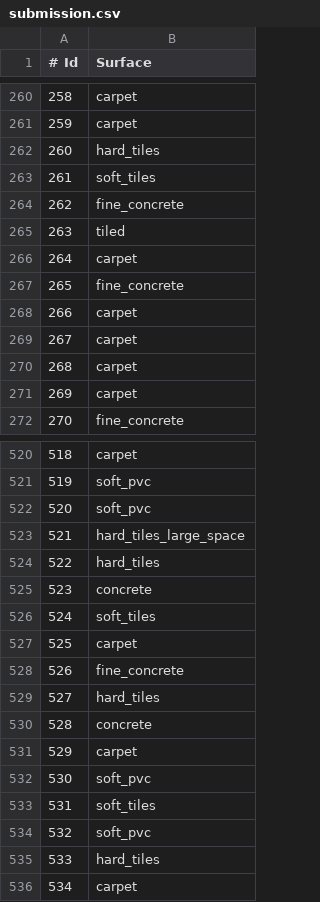
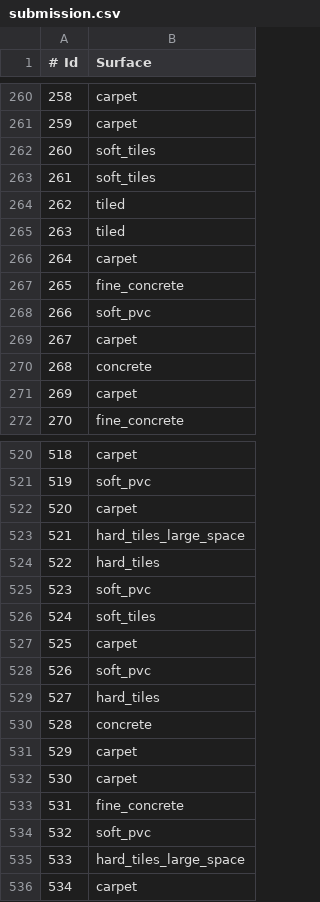
Before and after one commit to AlekseiGimbitskii/TAURobotSurfaceDetection_Group13, a CSV file: submission.csv, drawn as a sheet; only a part is shown, gaps mark what is left out; the diff covers the shown part only.

```diff
--- a/submission.csv
+++ b/submission.csv
@@ -261,5 +261,5 @@
 259,carpet
-260,hard_tiles
+260,soft_tiles
 261,soft_tiles
-262,fine_concrete
+262,tiled
 263,tiled
@@ -267,5 +267,5 @@
 265,fine_concrete
-266,carpet
+266,soft_pvc
 267,carpet
-268,carpet
+268,concrete
 269,carpet
@@ -521,9 +521,9 @@
 519,soft_pvc
-520,soft_pvc
+520,carpet
 521,hard_tiles_large_space
 522,hard_tiles
-523,concrete
+523,soft_pvc
 524,soft_tiles
 525,carpet
-526,fine_concrete
+526,soft_pvc
 527,hard_tiles
@@ -531,6 +531,6 @@
 529,carpet
-530,soft_pvc
-531,soft_tiles
+530,carpet
+531,fine_concrete
 532,soft_pvc
-533,hard_tiles
+533,hard_tiles_large_space
 534,carpet
```
Also changed, not shown: 164 edited cells elsewhere in this file, 1 other file.
